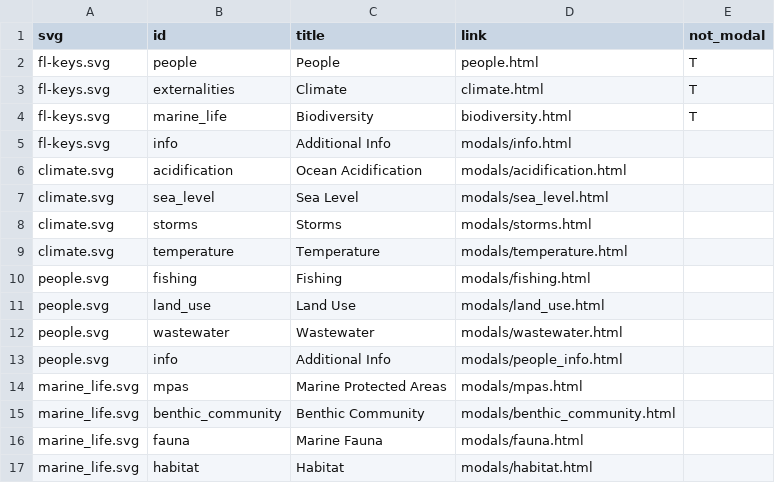
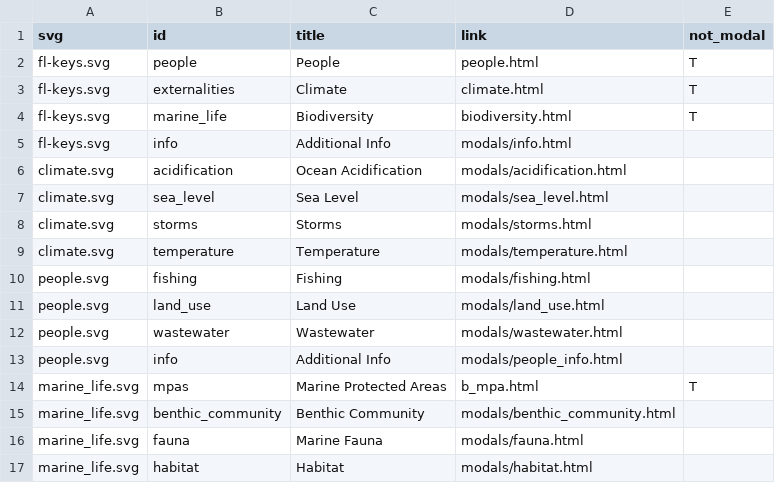
Before and after one commit to marinebon/fk-iea_tmp, a CSV file: docs/svg/svg_links.csv, drawn as a sheet.

Commit message:
cleanup /*.Rmd, MPA non-modal, modal/storms.Rmd migrating img in md to Rmd

```diff
--- a/docs/svg/svg_links.csv
+++ b/docs/svg/svg_links.csv
@@ -13,3 +13,3 @@ people.svg,wastewater,Wastewater,modals/wastewater.html,
 people.svg,info,Additional Info,modals/people_info.html,
-marine_life.svg,mpas,Marine Protected Areas,modals/mpas.html,
+marine_life.svg,mpas,Marine Protected Areas,b_mpa.html,T
 marine_life.svg,benthic_community,Benthic Community,modals/benthic_community.html,
```
Also changed, not shown: svg/svg_links.csv, 40 other files.
